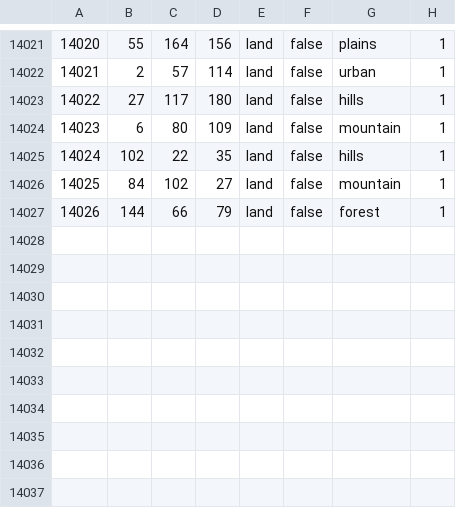
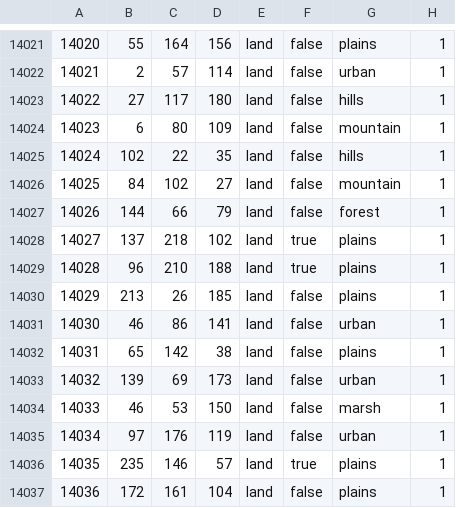
Before and after one commit to Spirit-Of-Defeat-MOD/sodtnw, a CSV file: map/definition.csv, drawn as a sheet; only a part is shown, gaps mark what is left out; the diff names each change by its address in the sheet, - before the commit and + after, or states it on an @@ line.

```diff
--- a/map/definition.csv
+++ b/map/definition.csv
+row 14028: 14027 | 137 | 218 | 102 | land | true | plains | 1
+row 14029: 14028 | 96 | 210 | 188 | land | true | plains | 1
+row 14030: 14029 | 213 | 26 | 185 | land | false | plains | 1
+row 14031: 14030 | 46 | 86 | 141 | land | false | urban | 1
+row 14032: 14031 | 65 | 142 | 38 | land | false | plains | 1
+row 14033: 14032 | 139 | 69 | 173 | land | false | urban | 1
+row 14034: 14033 | 46 | 53 | 150 | land | false | marsh | 1
+row 14035: 14034 | 97 | 176 | 119 | land | false | urban | 1
+row 14036: 14035 | 235 | 146 | 57 | land | true | plains | 1
+row 14037: 14036 | 172 | 161 | 104 | land | false | plains | 1
```
Also changed, not shown: 23 other files.
